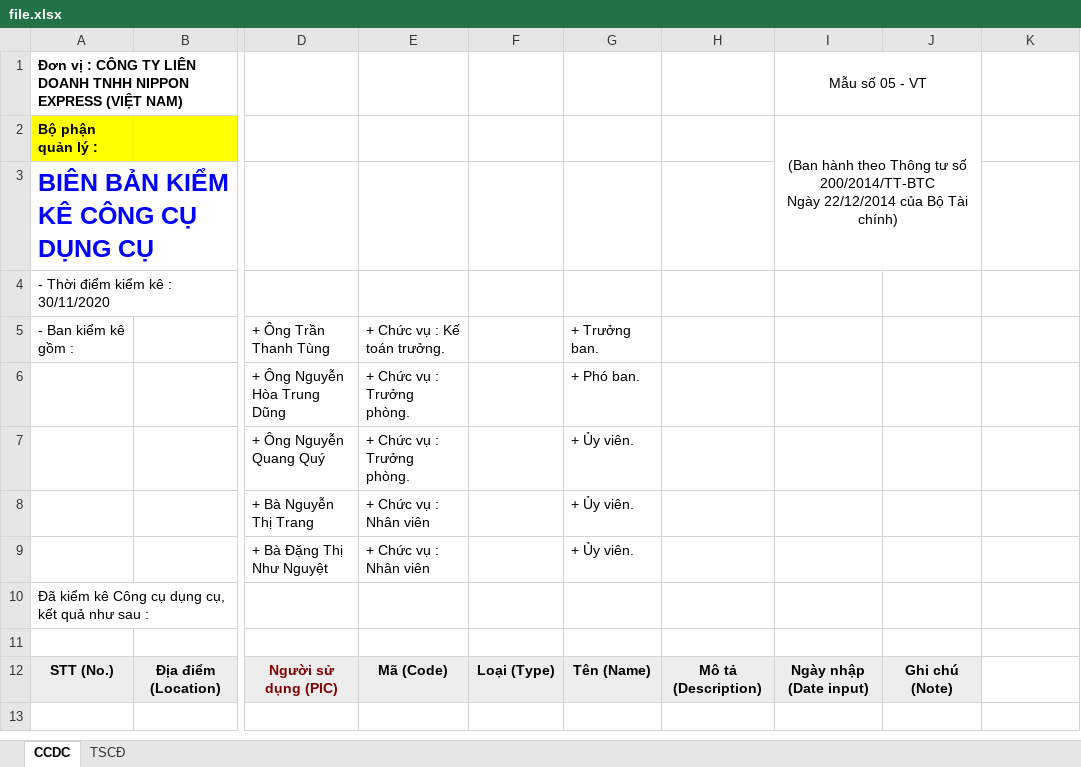
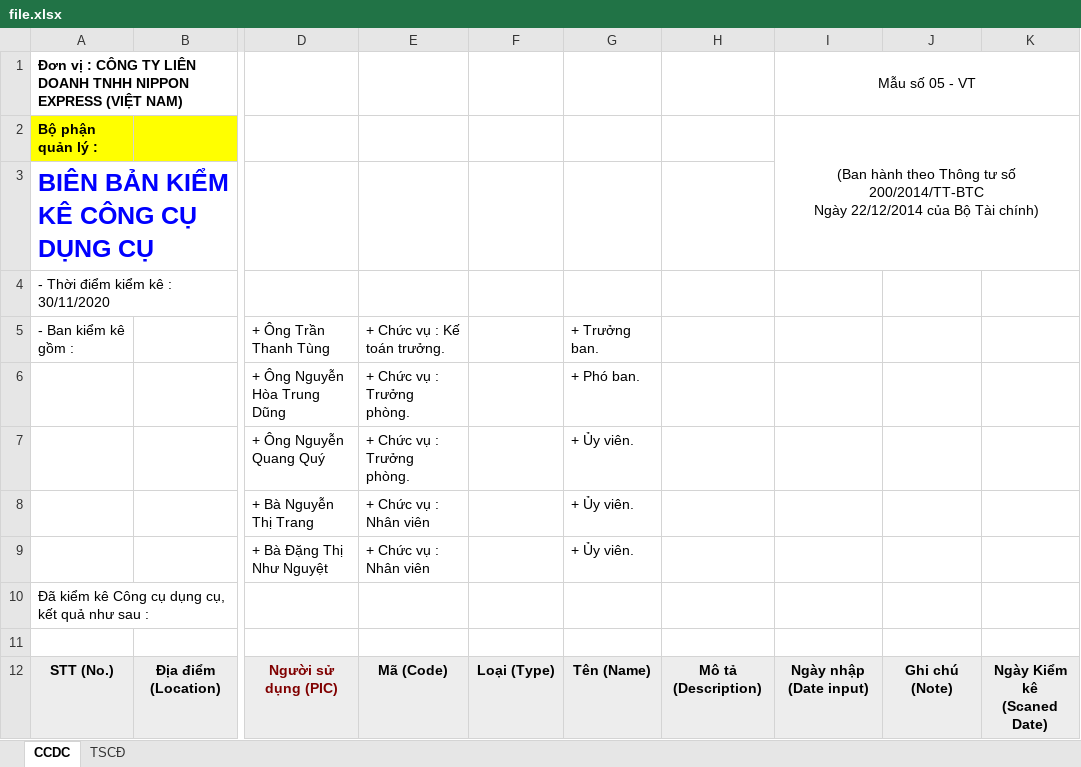
Before and after one commit to daongochau92/inventory, an Excel workbook: public-flutter/assets/assets/file.xlsx, sheet CCDC, drawn as a sheet; only a part is shown, gaps mark what is left out; values as stored, in another font and other column widths than the file's, no borders; ↵ is a line break in a cell; the diff names each change by its address in the sheet, - before the commit and + after, or states it on an @@ line.

Commit message:
add scaned date

```diff
--- a/public-flutter/assets/assets/file.xlsx (sheet CCDC)
+++ b/public-flutter/assets/assets/file.xlsx (sheet CCDC)
-I1:J1 merged
+I1:K1 merged
-I2:J3 merged
+I2:K3 merged
-K12: (empty)
+K12: Ngày Kiểm kê ↵ (Scaned Date)
-K12 fill: none
+K12 fill: #EDEDED
```
Also changed, not shown: sheet TSCĐ, 3 other files.
